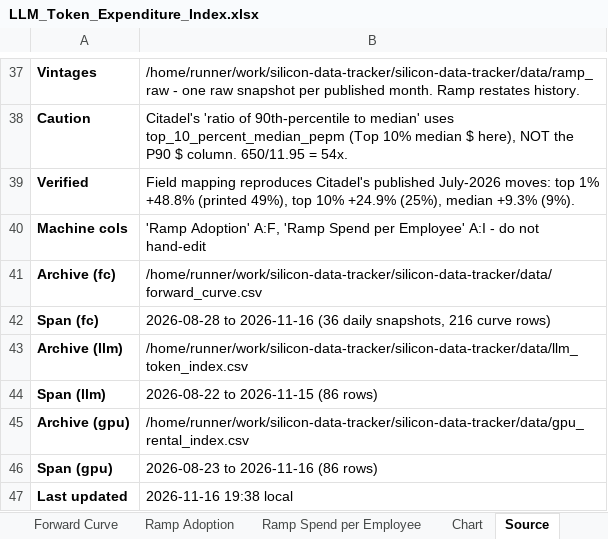
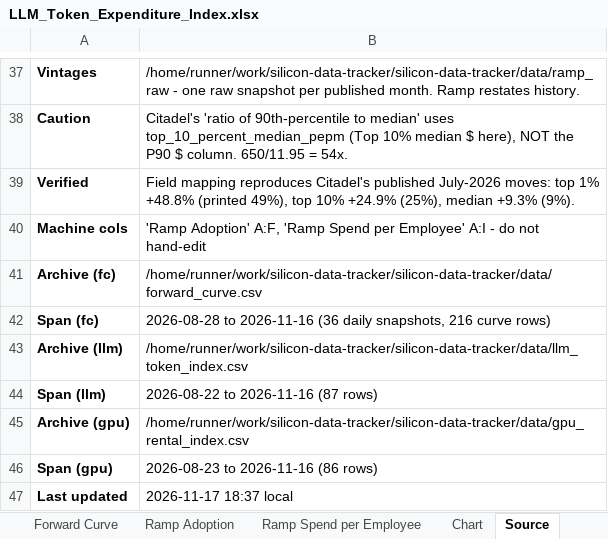
Before and after one commit to xcidjazz/silicon-data-tracker, an Excel workbook: LLM_Token_Expenditure_Index.xlsx, sheet Source, drawn as a sheet; only a part is shown, gaps mark what is left out; values as stored, in another font and other column widths than the file's, no borders; the diff names each change by its address in the sheet, - before the commit and + after, or states it on an @@ line.

```diff
--- a/LLM_Token_Expenditure_Index.xlsx (sheet Source)
+++ b/LLM_Token_Expenditure_Index.xlsx (sheet Source)
-B44: 2026-08-22 to 2026-11-15 (86 rows)
+B44: 2026-08-22 to 2026-11-16 (87 rows)
-B47: 2026-11-16 19:38 local
+B47: 2026-11-17 18:37 local
```
Also changed, not shown: sheet Daily Index, charts or pictures, 1 other file.
